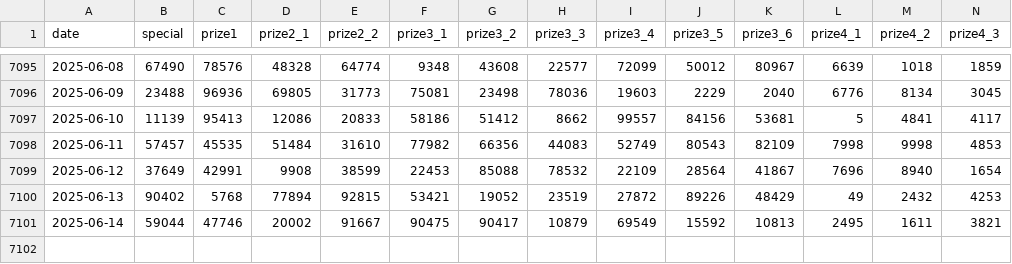
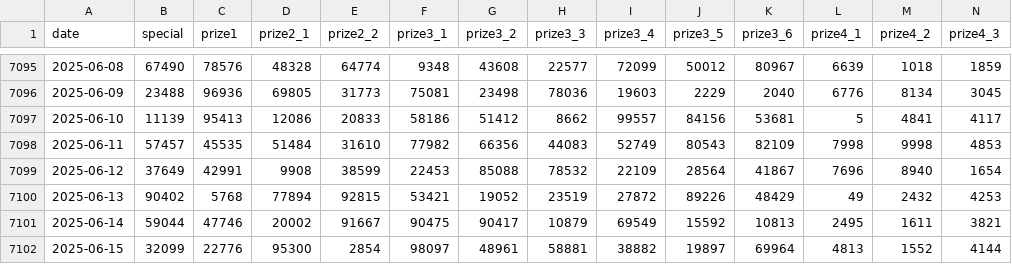
Before and after one commit to bqm3/xsmb-analysis, a CSV file: data/xsmb.csv, drawn as a sheet; only a part is shown, gaps mark what is left out; rows hold the shown columns only; the diff names each change by its address in the sheet, - before the commit and + after, or states it on an @@ line.

```diff
--- a/data/xsmb.csv
+++ b/data/xsmb.csv
+row 7102: 2025-06-15 | 32099 | 22776 | 95300 | 2854 | 98097 | 48961 | 58881 | 38882 | 19897 | 69964 | 4813 | 1552 | 4144
```
Also changed, not shown: data/xsmb-2-digits.csv, 12 other files.
